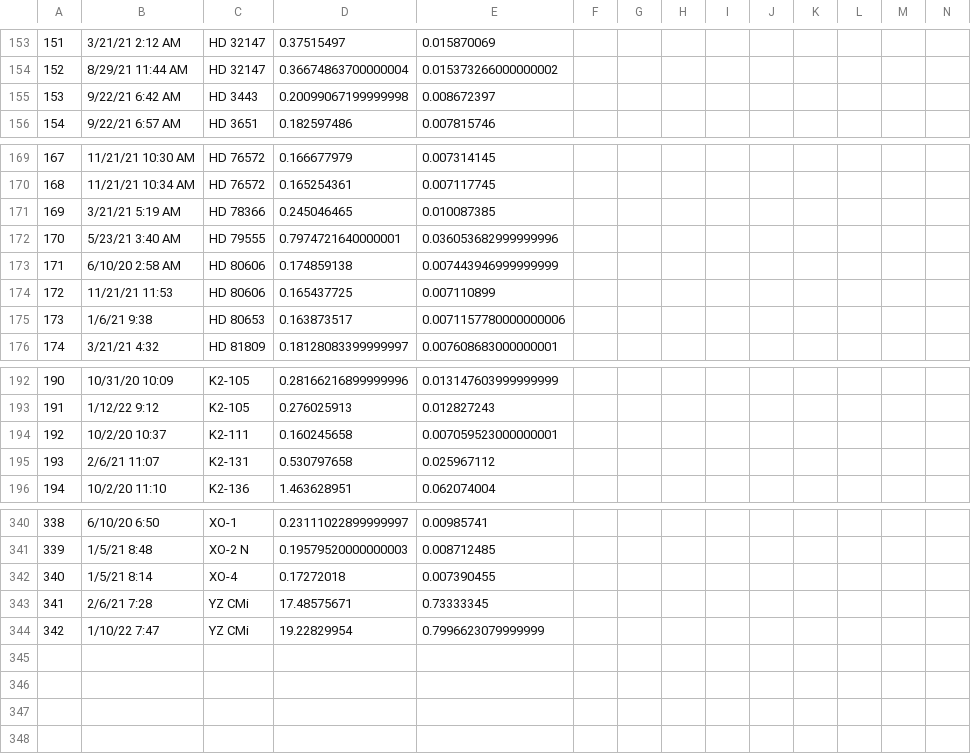
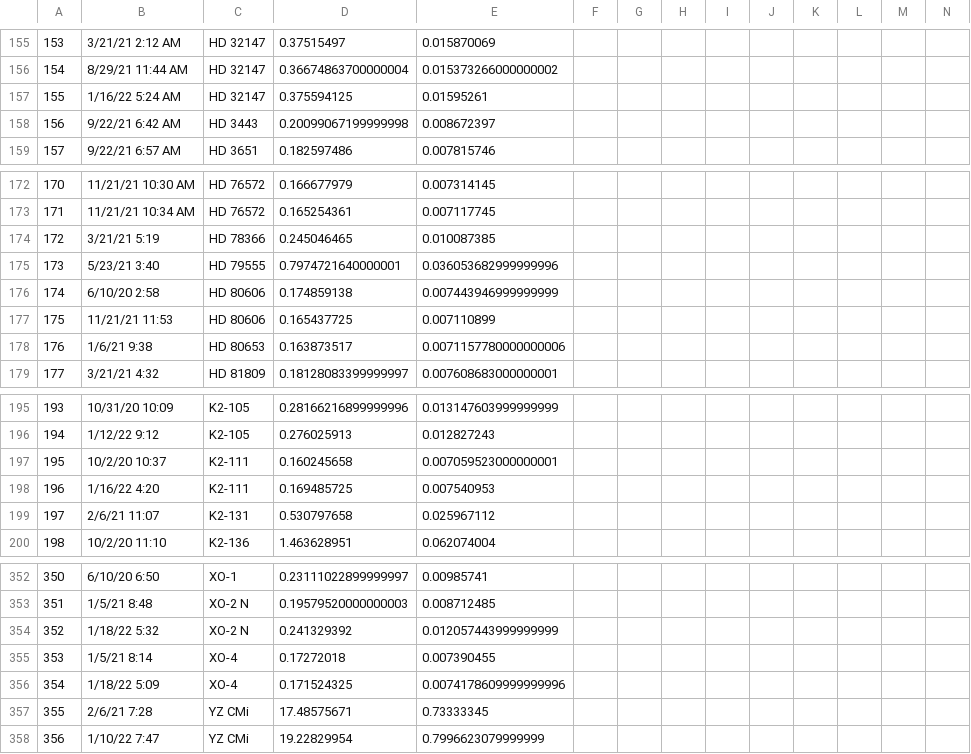
Before and after one commit to bmorris3/owls, a CSV file: owls/data/sindices.csv, drawn as a sheet; only a part is shown, gaps mark what is left out; addresses are those after the commit; rows hold the shown columns only; the diff covers the shown part only; the diff names each change by its address in the sheet, - before the commit and + after, or states it on an @@ line.

```diff
--- a/owls/data/sindices.csv
+++ b/owls/data/sindices.csv
@@ column A renumbered from row 36 down @@
+row 157: 155 | 1/16/22 5:24 AM | HD 32147 | 0.375594125 | 0.01595261
-B174: 3/21/21 5:19 AM
+B174: 3/21/21 5:19
-B175: 5/23/21 3:40 AM
+B175: 5/23/21 3:40
-B176: 6/10/20 2:58 AM
+B176: 6/10/20 2:58
+row 198: 196 | 1/16/22 4:20 | K2-111 | 0.169485725 | 0.007540953
+row 354: 352 | 1/18/22 5:32 | XO-2 N | 0.241329392 | 0.012057443999999999
+row 356: 354 | 1/18/22 5:09 | XO-4 | 0.171524325 | 0.0074178609999999996
```
Also changed, not shown: 19 added rows, 9 removed rows and 2 edited cells elsewhere in this file, owls/data/owls.csv, 1 other file.
